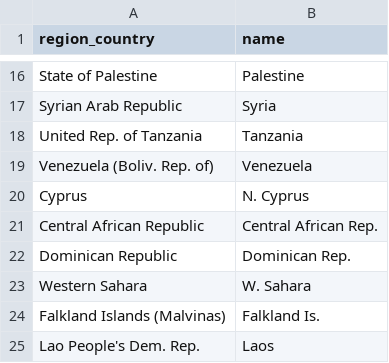
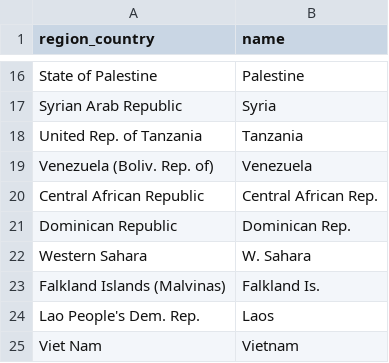
Before and after one commit to Hmarga/Lands, a CSV file: data/country_ref.csv, drawn as a sheet; only a part is shown, gaps mark what is left out; the shorter side is filled out with more unchanged rows; the diff names each change by its address in the sheet, - before the commit and + after, or states it on an @@ line.

Commit message:
adding versions with new .csv data

```diff
--- a/data/country_ref.csv
+++ b/data/country_ref.csv
-row 20: Cyprus | N. Cyprus
```
Also changed, not shown: 43 other files.
